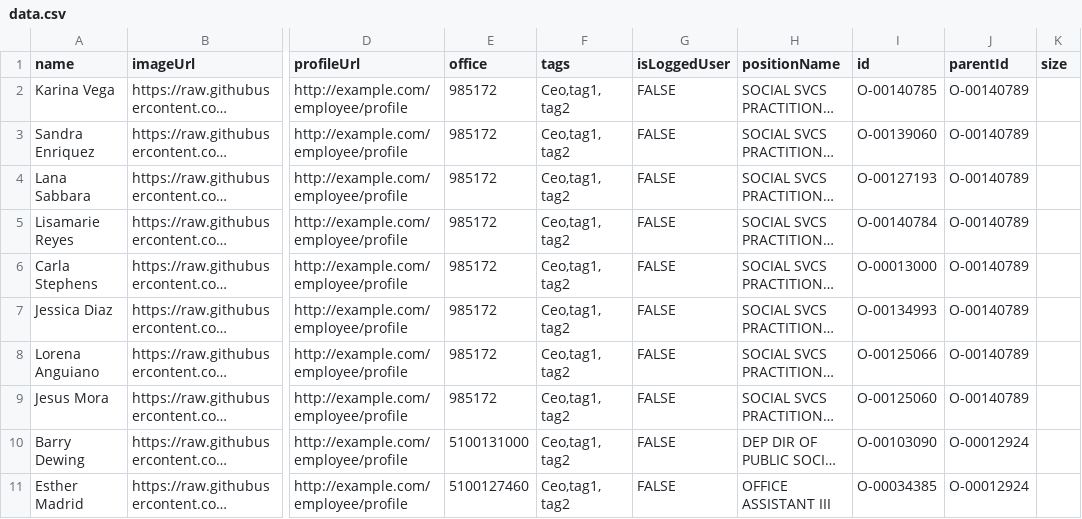
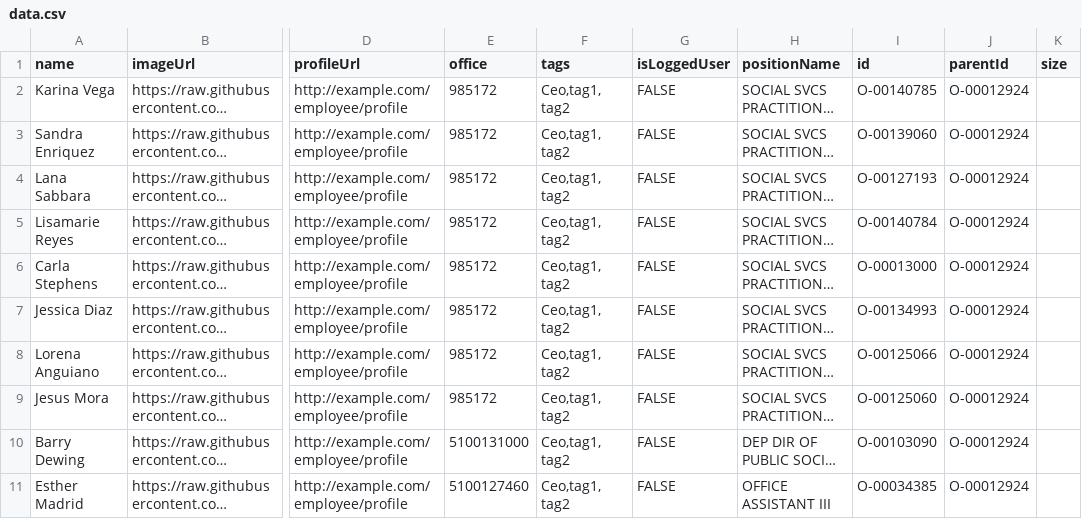
Before and after one commit to JoshuaCodaRivco/org_chart, a CSV file: data/data.csv, drawn as a sheet; only a part is shown, gaps mark what is left out; long unchanged cells end in …; the diff names each change by its address in the sheet, - before the commit and + after, or states it on an @@ line.

Commit message:
Add files via upload

```diff
--- a/data/data.csv
+++ b/data/data.csv
-J2:J9 (parentId): O-00140789
+J2:J9 (parentId): O-00012924
```
